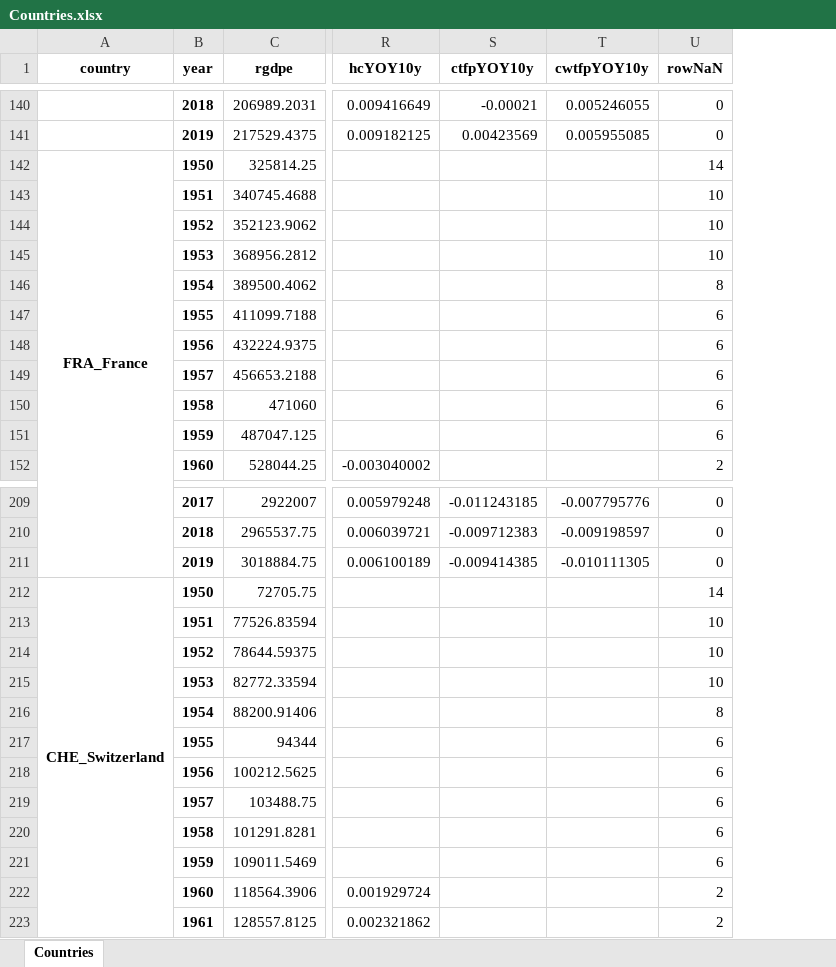
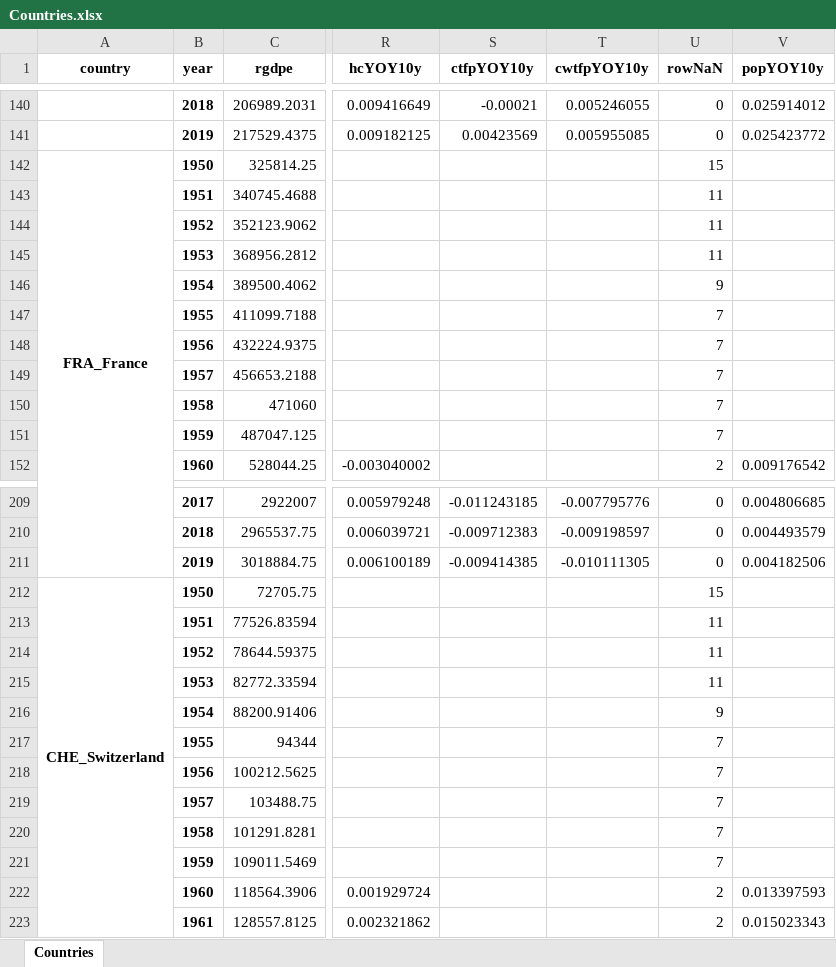
Before and after one commit to joshuamcurtis/Econ1540_Project, an Excel workbook: Countries.xlsx, sheet Countries, drawn as a sheet; only a part is shown, gaps mark what is left out; values as stored, in another font and other column widths than the file's, no borders; the diff covers the shown part only; the diff names each change by its address in the sheet, - before the commit and + after, or states it on an @@ line.

```diff
--- a/Countries.xlsx (sheet Countries)
+++ b/Countries.xlsx (sheet Countries)
+column V (popYOY10y), rows 140-152: 0.025914012 | 0.025423772 |  |  |  |  |  |  |  |  |  |  | 0.009176542; rows 209-223: 0.004806685 | 0.004493579 | 0.004182506 |  |  |  |  |  |  |  |  |  |  | 0.013397593 | 0.015023343
-U142 (rowNaN): 14
+U142 (rowNaN): 15
-U143:U145 (rowNaN): 10
+U143:U145 (rowNaN): 11
-U146 (rowNaN): 8
+U146 (rowNaN): 9
-U147:U151 (rowNaN): 6
+U147:U151 (rowNaN): 7
-U212 (rowNaN): 14
+U212 (rowNaN): 15
-U213:U215 (rowNaN): 10
+U213:U215 (rowNaN): 11
-U216 (rowNaN): 8
+U216 (rowNaN): 9
-U217:U221 (rowNaN): 6
+U217:U221 (rowNaN): 7
```
Also changed, not shown: 440 edited cells elsewhere in this sheet, NANCounts.xlsx, 3 other files.
